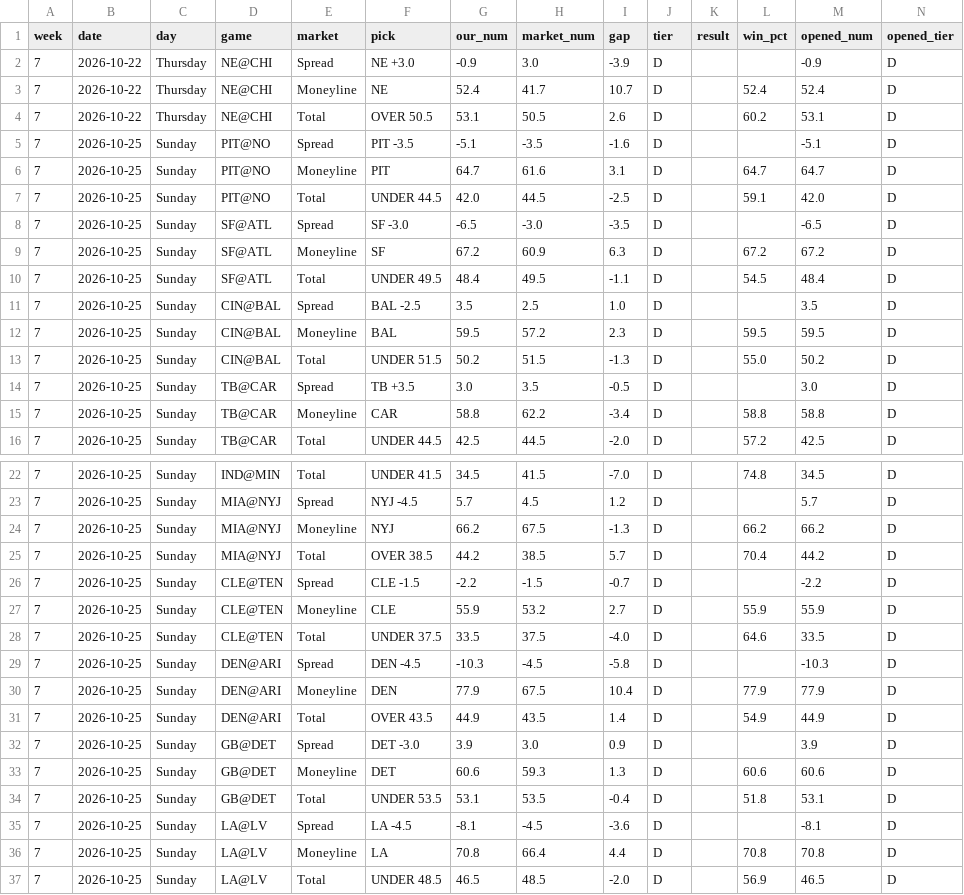
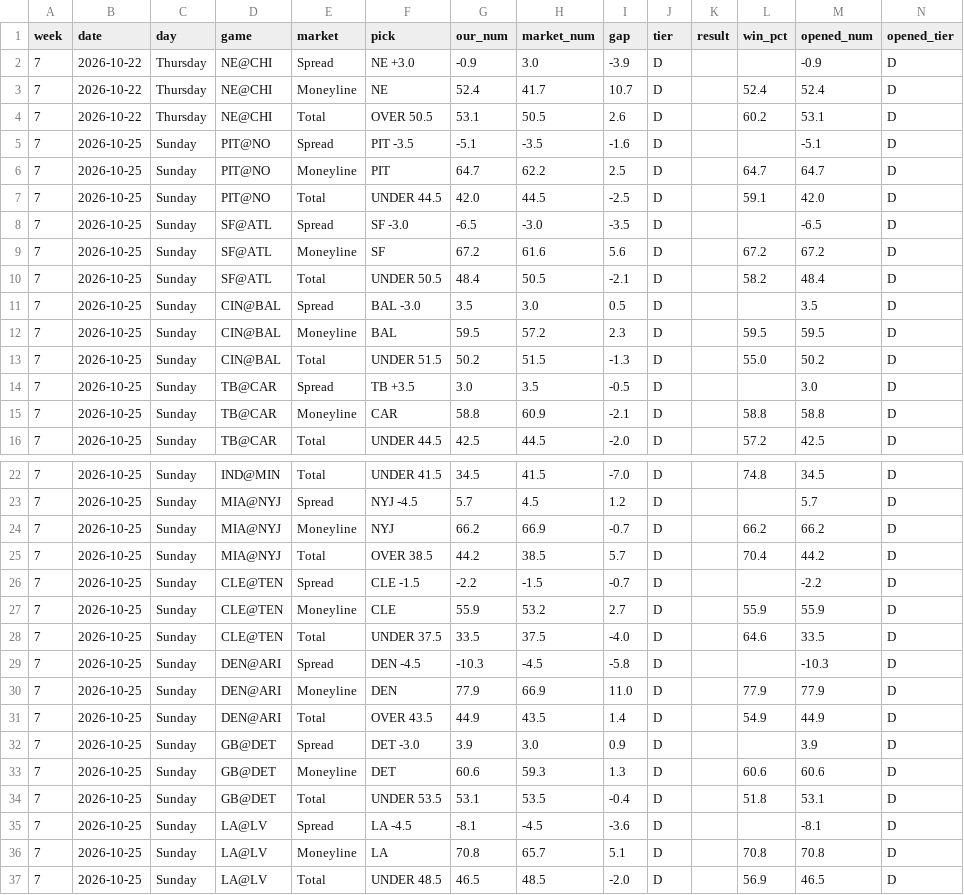
Before and after one commit to fourty2se7en/nfl-card, a CSV file: scripts/ledger_week7.csv, drawn as a sheet; only a part is shown, gaps mark what is left out.

```diff
--- a/scripts/ledger_week7.csv
+++ b/scripts/ledger_week7.csv
@@ -5,8 +5,8 @@ week,date,day,game,market,pick,our_num,market_num,gap,tier,result,win_pct,opened
 7,2026-10-25,Sunday,PIT@NO,Spread,PIT -3.5,-5.1,-3.5,-1.6,D,,,-5.1,D
-7,2026-10-25,Sunday,PIT@NO,Moneyline,PIT,64.7,61.6,3.1,D,,64.7,64.7,D
+7,2026-10-25,Sunday,PIT@NO,Moneyline,PIT,64.7,62.2,2.5,D,,64.7,64.7,D
 7,2026-10-25,Sunday,PIT@NO,Total,UNDER 44.5,42.0,44.5,-2.5,D,,59.1,42.0,D
 7,2026-10-25,Sunday,SF@ATL,Spread,SF -3.0,-6.5,-3.0,-3.5,D,,,-6.5,D
-7,2026-10-25,Sunday,SF@ATL,Moneyline,SF,67.2,60.9,6.3,D,,67.2,67.2,D
-7,2026-10-25,Sunday,SF@ATL,Total,UNDER 49.5,48.4,49.5,-1.1,D,,54.5,48.4,D
-7,2026-10-25,Sunday,CIN@BAL,Spread,BAL -2.5,3.5,2.5,1.0,D,,,3.5,D
+7,2026-10-25,Sunday,SF@ATL,Moneyline,SF,67.2,61.6,5.6,D,,67.2,67.2,D
+7,2026-10-25,Sunday,SF@ATL,Total,UNDER 50.5,48.4,50.5,-2.1,D,,58.2,48.4,D
+7,2026-10-25,Sunday,CIN@BAL,Spread,BAL -3.0,3.5,3.0,0.5,D,,,3.5,D
 7,2026-10-25,Sunday,CIN@BAL,Moneyline,BAL,59.5,57.2,2.3,D,,59.5,59.5,D
@@ -14,3 +14,3 @@ week,date,day,game,market,pick,our_num,market_num,gap,tier,result,win_pct,opened
 7,2026-10-25,Sunday,TB@CAR,Spread,TB +3.5,3.0,3.5,-0.5,D,,,3.0,D
-7,2026-10-25,Sunday,TB@CAR,Moneyline,CAR,58.8,62.2,-3.4,D,,58.8,58.8,D
+7,2026-10-25,Sunday,TB@CAR,Moneyline,CAR,58.8,60.9,-2.1,D,,58.8,58.8,D
 7,2026-10-25,Sunday,TB@CAR,Total,UNDER 44.5,42.5,44.5,-2.0,D,,57.2,42.5,D
@@ -23,3 +23,3 @@ week,date,day,game,market,pick,our_num,market_num,gap,tier,result,win_pct,opened
 7,2026-10-25,Sunday,MIA@NYJ,Spread,NYJ -4.5,5.7,4.5,1.2,D,,,5.7,D
-7,2026-10-25,Sunday,MIA@NYJ,Moneyline,NYJ,66.2,67.5,-1.3,D,,66.2,66.2,D
+7,2026-10-25,Sunday,MIA@NYJ,Moneyline,NYJ,66.2,66.9,-0.7,D,,66.2,66.2,D
 7,2026-10-25,Sunday,MIA@NYJ,Total,OVER 38.5,44.2,38.5,5.7,D,,70.4,44.2,D
@@ -29,3 +29,3 @@ week,date,day,game,market,pick,our_num,market_num,gap,tier,result,win_pct,opened
 7,2026-10-25,Sunday,DEN@ARI,Spread,DEN -4.5,-10.3,-4.5,-5.8,D,,,-10.3,D
-7,2026-10-25,Sunday,DEN@ARI,Moneyline,DEN,77.9,67.5,10.4,D,,77.9,77.9,D
+7,2026-10-25,Sunday,DEN@ARI,Moneyline,DEN,77.9,66.9,11.0,D,,77.9,77.9,D
 7,2026-10-25,Sunday,DEN@ARI,Total,OVER 43.5,44.9,43.5,1.4,D,,54.9,44.9,D
@@ -35,3 +35,3 @@ week,date,day,game,market,pick,our_num,market_num,gap,tier,result,win_pct,opened
 7,2026-10-25,Sunday,LA@LV,Spread,LA -4.5,-8.1,-4.5,-3.6,D,,,-8.1,D
-7,2026-10-25,Sunday,LA@LV,Moneyline,LA,70.8,66.4,4.4,D,,70.8,70.8,D
+7,2026-10-25,Sunday,LA@LV,Moneyline,LA,70.8,65.7,5.1,D,,70.8,70.8,D
 7,2026-10-25,Sunday,LA@LV,Total,UNDER 48.5,46.5,48.5,-2.0,D,,56.9,46.5,D
```
Also changed, not shown: scripts/ledger_history.csv, site/ledger_week7.csv, 4 other files.
